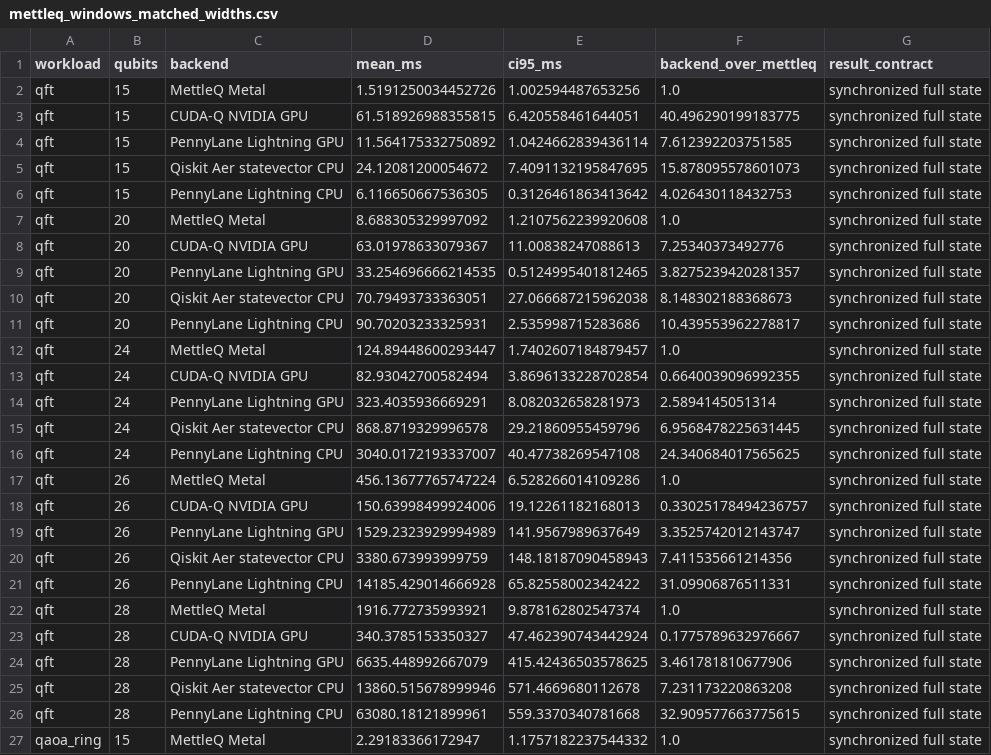
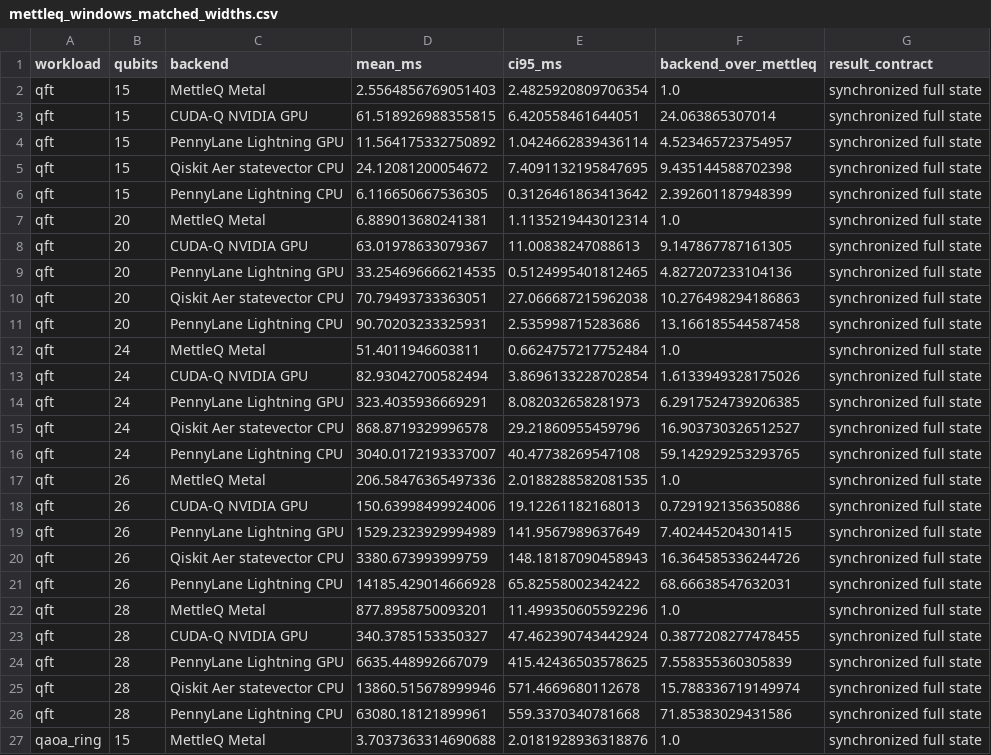
Before and after one commit to MonitSharma/MettleQ, a CSV file: windows_baseline/results/mettleq_windows_matched_widths.csv, drawn as a sheet; only a part is shown; the diff covers the shown part only.

```diff
--- a/windows_baseline/results/mettleq_windows_matched_widths.csv
+++ b/windows_baseline/results/mettleq_windows_matched_widths.csv
@@ -1,27 +1,27 @@
 workload,qubits,backend,mean_ms,ci95_ms,backend_over_mettleq,result_contract
-qft,15,MettleQ Metal,1.5191250034452726,1.002594487653256,1.0,synchronized full state
-qft,15,CUDA-Q NVIDIA GPU,61.518926988355815,6.420558461644051,40.496290199183775,synchronized full state
-qft,15,PennyLane Lightning GPU,11.564175332750892,1.0424662839436114,7.612392203751585,synchronized full state
-qft,15,Qiskit Aer statevector CPU,24.12081200054672,7.4091132195847695,15.878095578601073,synchronized full state
-qft,15,PennyLane Lightning CPU,6.116650667536305,0.3126461863413642,4.026430118432753,synchronized full state
-qft,20,MettleQ Metal,8.688305329997092,1.2107562239920608,1.0,synchronized full state
-qft,20,CUDA-Q NVIDIA GPU,63.01978633079367,11.00838247088613,7.25340373492776,synchronized full state
-qft,20,PennyLane Lightning GPU,33.254696666214535,0.5124995401812465,3.8275239420281357,synchronized full state
-qft,20,Qiskit Aer statevector CPU,70.79493733363051,27.066687215962038,8.148302188368673,synchronized full state
-qft,20,PennyLane Lightning CPU,90.70203233325931,2.535998715283686,10.439553962278817,synchronized full state
-qft,24,MettleQ Metal,124.89448600293447,1.7402607184879457,1.0,synchronized full state
-qft,24,CUDA-Q NVIDIA GPU,82.93042700582494,3.8696133228702854,0.6640039096992355,synchronized full state
-qft,24,PennyLane Lightning GPU,323.4035936669291,8.082032658281973,2.5894145051314,synchronized full state
-qft,24,Qiskit Aer statevector CPU,868.8719329996578,29.21860955459796,6.9568478225631445,synchronized full state
-qft,24,PennyLane Lightning CPU,3040.0172193337007,40.47738269547108,24.340684017565625,synchronized full state
-qft,26,MettleQ Metal,456.13677765747224,6.528266014109286,1.0,synchronized full state
-qft,26,CUDA-Q NVIDIA GPU,150.63998499924006,19.12261182168013,0.33025178494236757,synchronized full state
-qft,26,PennyLane Lightning GPU,1529.2323929994989,141.9567989637649,3.3525742012143747,synchronized full state
-qft,26,Qiskit Aer statevector CPU,3380.673993999759,148.18187090458943,7.411535661214356,synchronized full state
-qft,26,PennyLane Lightning CPU,14185.429014666928,65.82558002342422,31.09906876511331,synchronized full state
-qft,28,MettleQ Metal,1916.772735993921,9.878162802547374,1.0,synchronized full state
-qft,28,CUDA-Q NVIDIA GPU,340.3785153350327,47.462390743442924,0.1775789632976667,synchronized full state
-qft,28,PennyLane Lightning GPU,6635.448992667079,415.42436503578625,3.461781810677906,synchronized full state
-qft,28,Qiskit Aer statevector CPU,13860.515678999946,571.4669680112678,7.231173220863208,synchronized full state
-qft,28,PennyLane Lightning CPU,63080.18121899961,559.3370340781668,32.909577663775615,synchronized full state
-qaoa_ring,15,MettleQ Metal,2.29183366172947,1.1757182237544332,1.0,synchronized full state
+qft,15,MettleQ Metal,2.5564856769051403,2.4825920809706354,1.0,synchronized full state
+qft,15,CUDA-Q NVIDIA GPU,61.518926988355815,6.420558461644051,24.063865307014,synchronized full state
+qft,15,PennyLane Lightning GPU,11.564175332750892,1.0424662839436114,4.523465723754957,synchronized full state
+qft,15,Qiskit Aer statevector CPU,24.12081200054672,7.4091132195847695,9.435144588702398,synchronized full state
+qft,15,PennyLane Lightning CPU,6.116650667536305,0.3126461863413642,2.392601187948399,synchronized full state
+qft,20,MettleQ Metal,6.889013680241381,1.1135219443012314,1.0,synchronized full state
+qft,20,CUDA-Q NVIDIA GPU,63.01978633079367,11.00838247088613,9.147867787161305,synchronized full state
+qft,20,PennyLane Lightning GPU,33.254696666214535,0.5124995401812465,4.827207233104136,synchronized full state
+qft,20,Qiskit Aer statevector CPU,70.79493733363051,27.066687215962038,10.276498294186863,synchronized full state
+qft,20,PennyLane Lightning CPU,90.70203233325931,2.535998715283686,13.166185544587458,synchronized full state
+qft,24,MettleQ Metal,51.4011946603811,0.6624757217752484,1.0,synchronized full state
+qft,24,CUDA-Q NVIDIA GPU,82.93042700582494,3.8696133228702854,1.6133949328175026,synchronized full state
+qft,24,PennyLane Lightning GPU,323.4035936669291,8.082032658281973,6.2917524739206385,synchronized full state
+qft,24,Qiskit Aer statevector CPU,868.8719329996578,29.21860955459796,16.903730326512527,synchronized full state
+qft,24,PennyLane Lightning CPU,3040.0172193337007,40.47738269547108,59.142929253293765,synchronized full state
+qft,26,MettleQ Metal,206.58476365497336,2.0188288582081535,1.0,synchronized full state
+qft,26,CUDA-Q NVIDIA GPU,150.63998499924006,19.12261182168013,0.7291921356350886,synchronized full state
+qft,26,PennyLane Lightning GPU,1529.2323929994989,141.9567989637649,7.402445204301415,synchronized full state
+qft,26,Qiskit Aer statevector CPU,3380.673993999759,148.18187090458943,16.364585336244726,synchronized full state
+qft,26,PennyLane Lightning CPU,14185.429014666928,65.82558002342422,68.66638547632031,synchronized full state
+qft,28,MettleQ Metal,877.8958750093201,11.499350605592296,1.0,synchronized full state
+qft,28,CUDA-Q NVIDIA GPU,340.3785153350327,47.462390743442924,0.3877208277478455,synchronized full state
+qft,28,PennyLane Lightning GPU,6635.448992667079,415.42436503578625,7.558355360305839,synchronized full state
+qft,28,Qiskit Aer statevector CPU,13860.515678999946,571.4669680112678,15.788336719149974,synchronized full state
+qft,28,PennyLane Lightning CPU,63080.18121899961,559.3370340781668,71.85383029431586,synchronized full state
+qaoa_ring,15,MettleQ Metal,3.7037363314690688,2.0181928936318876,1.0,synchronized full state
```
Also changed, not shown: 148 edited cells elsewhere in this file, 28 other files.
